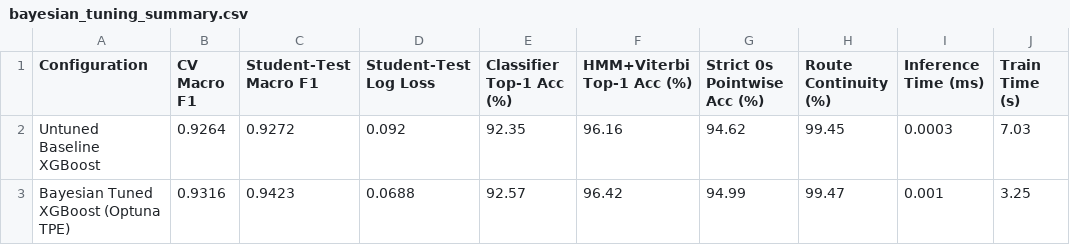
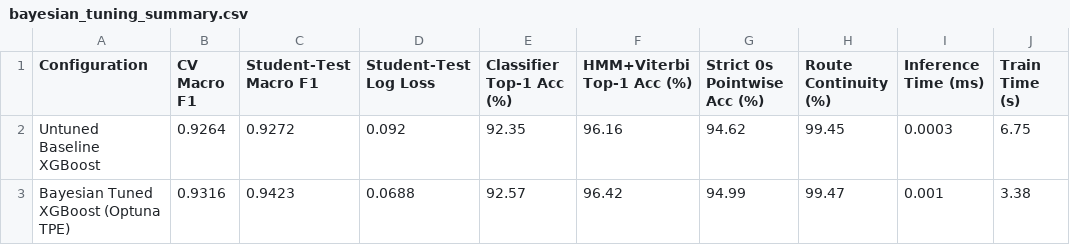
Before and after one commit to KN15-git/Path_snap_54, a CSV file: results/bayesian_tuning_summary.csv, drawn as a sheet.

```diff
--- a/results/bayesian_tuning_summary.csv
+++ b/results/bayesian_tuning_summary.csv
@@ -1,3 +1,3 @@
 Configuration,CV Macro F1,Student-Test Macro F1,Student-Test Log Loss,Classifier Top-1 Acc (%),HMM+Viterbi Top-1 Acc (%),Strict 0s Pointwise Acc (%),Route Continuity (%),Inference Time (ms),Train Time (s)
-Untuned Baseline XGBoost,0.9264,0.9272,0.092,92.35,96.16,94.62,99.45,0.0003,7.03
-Bayesian Tuned XGBoost (Optuna TPE),0.9316,0.9423,0.0688,92.57,96.42,94.99,99.47,0.001,3.25
+Untuned Baseline XGBoost,0.9264,0.9272,0.092,92.35,96.16,94.62,99.45,0.0003,6.75
+Bayesian Tuned XGBoost (Optuna TPE),0.9316,0.9423,0.0688,92.57,96.42,94.99,99.47,0.001,3.38
```
Also changed, not shown: results/metrics_summary.csv, 2 other files.
